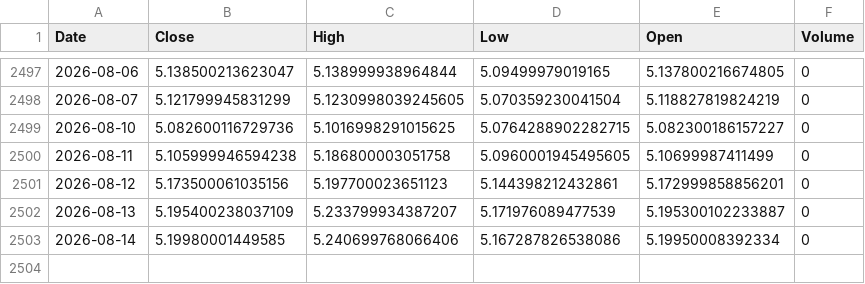
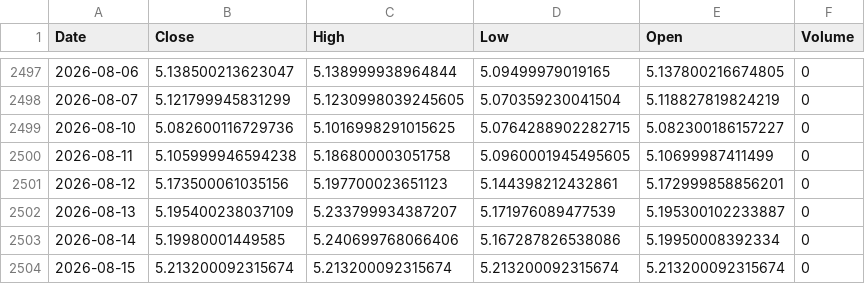
Before and after one commit to leponodobrasil/cotacao-dolar, a CSV file: dolar.csv, drawn as a sheet; only a part is shown, gaps mark what is left out; the diff names each change by its address in the sheet, - before the commit and + after, or states it on an @@ line.

```diff
--- a/dolar.csv
+++ b/dolar.csv
+row 2504: 2026-08-15 | 5.213200092315674 | 5.213200092315674 | 5.213200092315674 | 5.213200092315674 | 0
```
